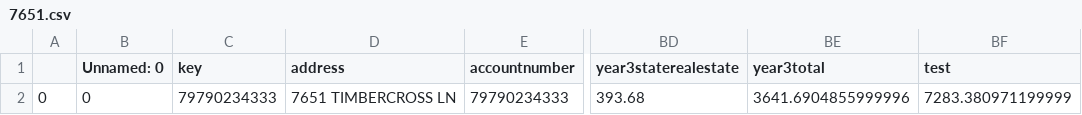
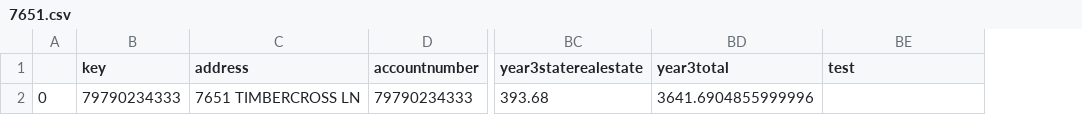
Before and after one commit to dataguy2020/PropertyTax, a CSV file: output/7651.csv, drawn as a sheet; only a part is shown, gaps mark what is left out; removed rows and columns are numbered as before the commit, all else as after; the diff names each change by its address in the sheet, - before the commit and + after, or states it on an @@ line.

Commit message:
added line to test complex check in df.loc statement

```diff
--- a/output/7651.csv
+++ b/output/7651.csv
-column B (Unnamed: 0), row 2: 0
-BE2 (test): 7283.380971199999
+BE2 (test): (empty)
```
Also changed, not shown: 1 other file.
